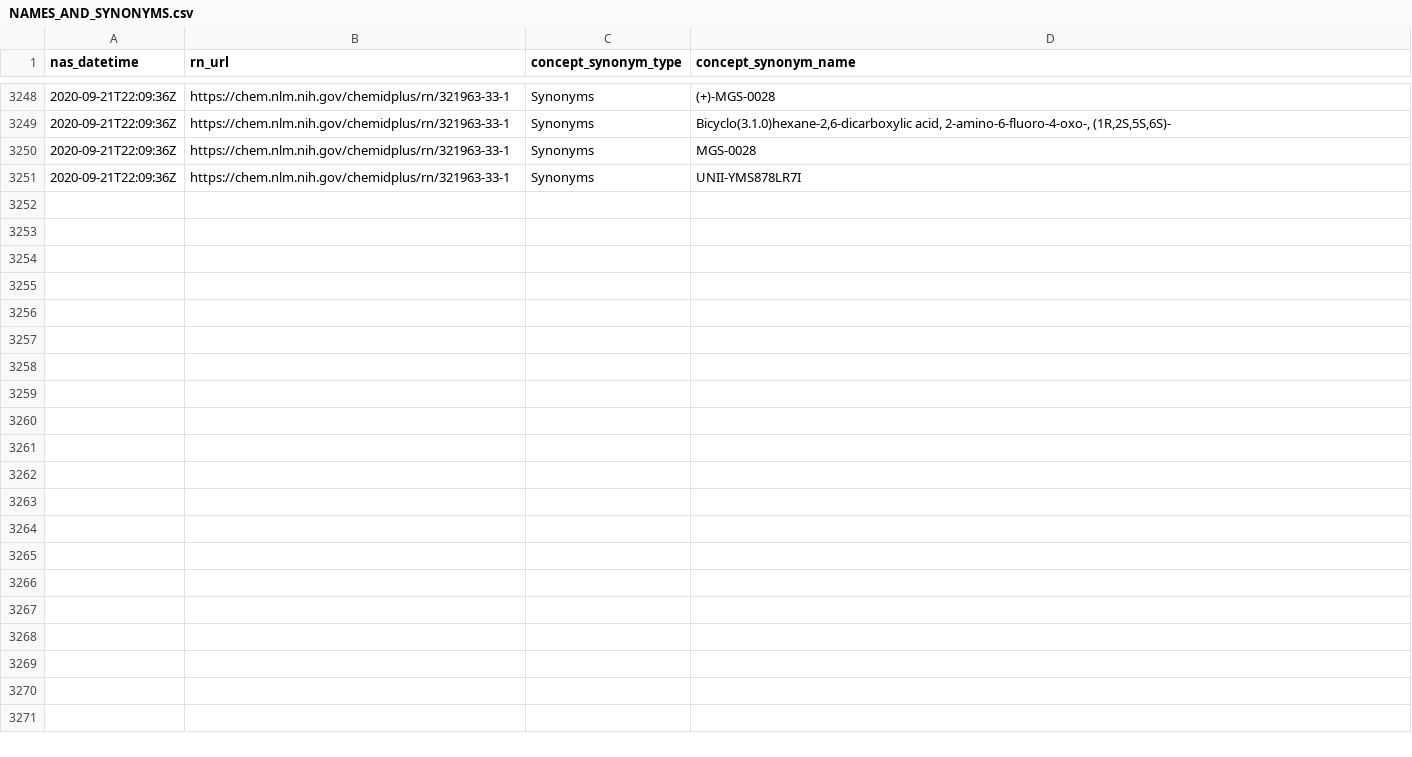
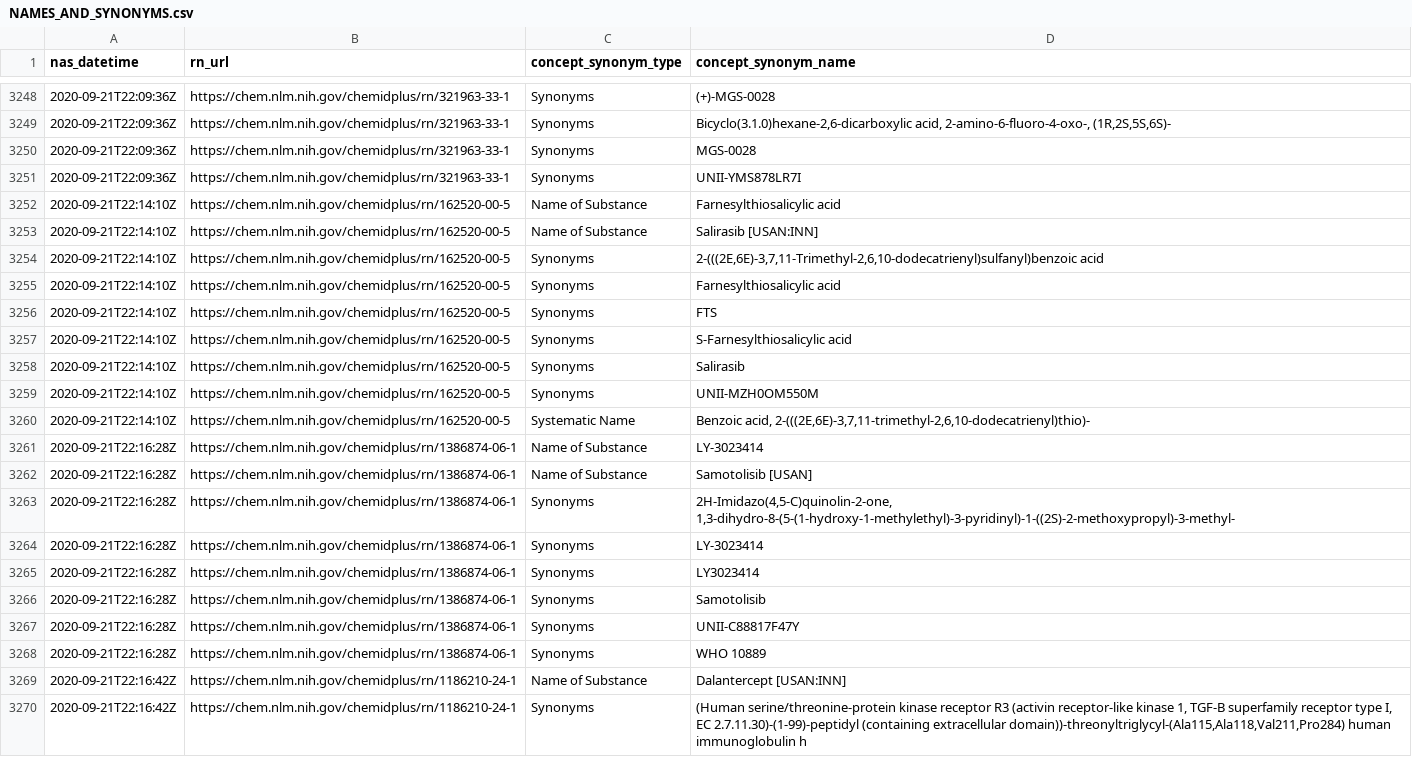
Before and after one commit to meerapatelmd/chemidplusSearchData, a CSV file: data-raw/NAMES_AND_SYNONYMS.csv, drawn as a sheet; only a part is shown, gaps mark what is left out; the diff covers the shown part only.

Commit message:
automated data refresh

```diff
--- a/data-raw/NAMES_AND_SYNONYMS.csv
+++ b/data-raw/NAMES_AND_SYNONYMS.csv
@@ -3251 +3251,20 @@ nas_datetime,rn_url,concept_synonym_type,concept_synonym_name
 2020-09-21T22:09:36Z,https://chem.nlm.nih.gov/chemidplus/rn/321963-33-1,Synonyms,UNII-YMS878LR7I
+2020-09-21T22:14:10Z,https://chem.nlm.nih.gov/chemidplus/rn/162520-00-5,Name of Substance,Farnesylthiosalicylic acid
+2020-09-21T22:14:10Z,https://chem.nlm.nih.gov/chemidplus/rn/162520-00-5,Name of Substance,Salirasib [USAN:INN]
+2020-09-21T22:14:10Z,https://chem.nlm.nih.gov/chemidplus/rn/162520-00-5,Synonyms,"2-(((2E,6E)-3,7,11-Trimethyl-2,6,10-dodecatrienyl)sulfanyl)benzoic acid"
+2020-09-21T22:14:10Z,https://chem.nlm.nih.gov/chemidplus/rn/162520-00-5,Synonyms,Farnesylthiosalicylic acid
+2020-09-21T22:14:10Z,https://chem.nlm.nih.gov/chemidplus/rn/162520-00-5,Synonyms,FTS
+2020-09-21T22:14:10Z,https://chem.nlm.nih.gov/chemidplus/rn/162520-00-5,Synonyms,S-Farnesylthiosalicylic acid
+2020-09-21T22:14:10Z,https://chem.nlm.nih.gov/chemidplus/rn/162520-00-5,Synonyms,Salirasib
+2020-09-21T22:14:10Z,https://chem.nlm.nih.gov/chemidplus/rn/162520-00-5,Synonyms,UNII-MZH0OM550M
+2020-09-21T22:14:10Z,https://chem.nlm.nih.gov/chemidplus/rn/162520-00-5,Systematic Name,"Benzoic acid, 2-(((2E,6E)-3,7,11-trimethyl-2,6,10-dodecatrienyl)thio)-"
+2020-09-21T22:16:28Z,https://chem.nlm.nih.gov/chemidplus/rn/1386874-06-1,Name of Substance,LY-3023414
+2020-09-21T22:16:28Z,https://chem.nlm.nih.gov/chemidplus/rn/1386874-06-1,Name of Substance,Samotolisib [USAN]
+2020-09-21T22:16:28Z,https://chem.nlm.nih.gov/chemidplus/rn/1386874-06-1,Synonyms,"2H-Imidazo(4,5-C)quinolin-2-one, 1,3-dihydro-8-(5-(1-hydroxy-1-methylethyl)-3-pyridinyl)-1-((2S)-2-methoxypropyl)-3-methyl-"
+2020-09-21T22:16:28Z,https://chem.nlm.nih.gov/chemidplus/rn/1386874-06-1,Synonyms,LY-3023414
+2020-09-21T22:16:28Z,https://chem.nlm.nih.gov/chemidplus/rn/1386874-06-1,Synonyms,LY3023414
+2020-09-21T22:16:28Z,https://chem.nlm.nih.gov/chemidplus/rn/1386874-06-1,Synonyms,Samotolisib
+2020-09-21T22:16:28Z,https://chem.nlm.nih.gov/chemidplus/rn/1386874-06-1,Synonyms,UNII-C88817F47Y
+2020-09-21T22:16:28Z,https://chem.nlm.nih.gov/chemidplus/rn/1386874-06-1,Synonyms,WHO 10889
+2020-09-21T22:16:42Z,https://chem.nlm.nih.gov/chemidplus/rn/1186210-24-1,Name of Substance,Dalantercept [USAN:INN]
+2020-09-21T22:16:42Z,https://chem.nlm.nih.gov/chemidplus/rn/1186210-24-1,Synonyms,"(Human serine/threonine-protein kinase receptor R3 (activin receptor-like kinase 1, TGF-B superfamily receptor type I, EC 2.7.11.30)-(1-99)-peptidyl (containing extracellular domain))-threonyltriglycyl-(Ala115,Ala118,Val211,Pro284) human immunoglobulin h"
```
Also changed, not shown: 11 added rows elsewhere in this file, data-raw/CLASSIFICATION.csv, data-raw/REGISTRY_NUMBERS.csv, 17 other files.
